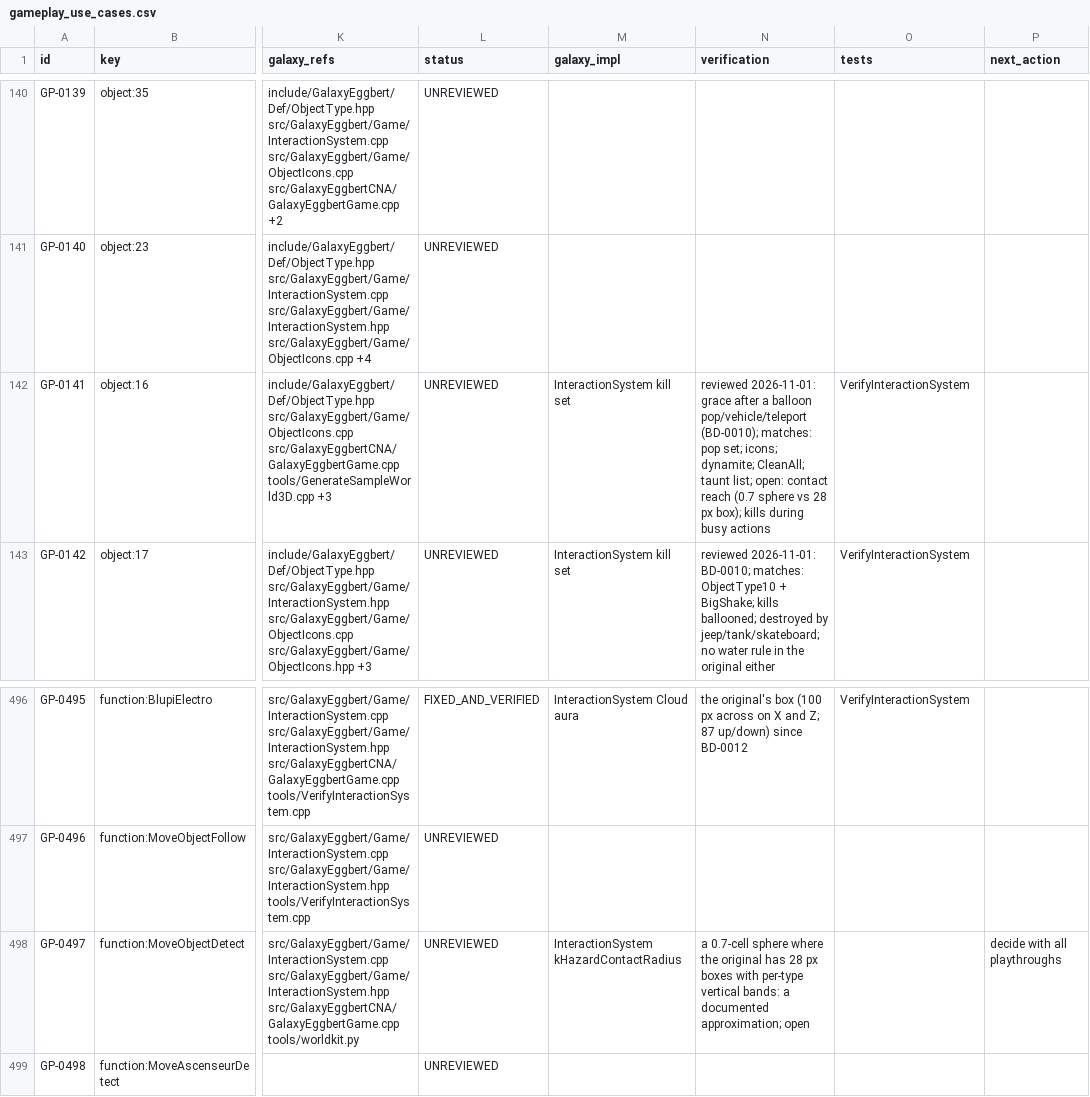
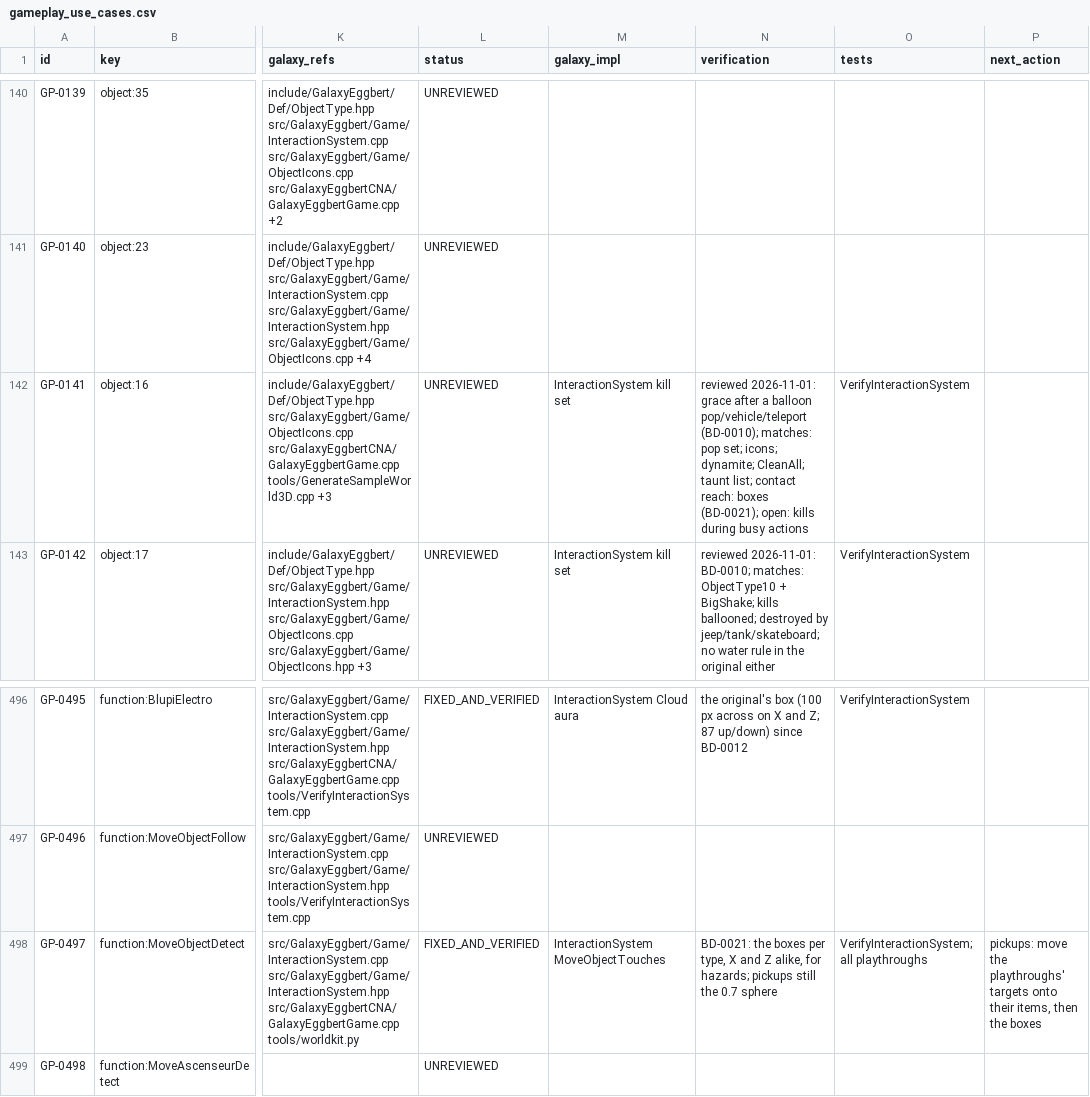
Before and after one commit to openeggbert/galaxy-eggbert, a CSV file: plans/audit/gameplay_use_cases.csv, drawn as a sheet; only a part is shown, gaps mark what is left out; the diff names each change by its address in the sheet, - before the commit and + after, or states it on an @@ line.

```diff
--- a/plans/audit/gameplay_use_cases.csv
+++ b/plans/audit/gameplay_use_cases.csv
-N142 (verification): …taunt list; open: contact reach (0.7 sphere vs 28 px box); kills during…
+N142 (verification): …taunt list; contact reach: boxes (BD-0021); open: kills during…
-L498 (status): UNREVIEWED
+L498 (status): FIXED_AND_VERIFIED
-M498 (galaxy_impl): InteractionSystem kHazardContactRadius
+M498 (galaxy_impl): InteractionSystem MoveObjectTouches
-N498 (verification): a 0.7-cell sphere where the original has 28 px boxes with per-type vertical bands: a documented approximation; open
+N498 (verification): BD-0021: the boxes per type, X and Z alike, for hazards; pickups still the 0.7 sphere
-O498 (tests): (empty)
+O498 (tests): VerifyInteractionSystem; all playthroughs
-P498 (next_action): decide with all playthroughs
+P498 (next_action): pickups: move the playthroughs' targets onto their items, then the boxes
```
Also changed, not shown: plans/audit/test_coverage.csv, 8 other files.
